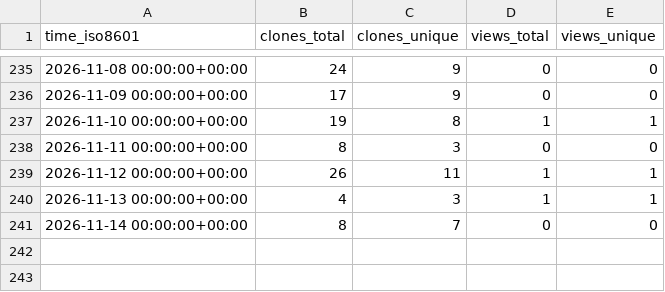
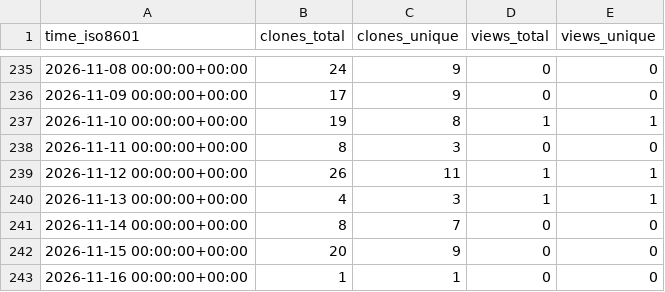
Before and after one commit to jsilveyra/mag-analyst, a CSV file: jsilveyra/mag-analyst/ghrs-data/views_clones_aggregate.csv, drawn as a sheet; only a part is shown, gaps mark what is left out; the diff names each change by its address in the sheet, - before the commit and + after, or states it on an @@ line.

```diff
--- a/jsilveyra/mag-analyst/ghrs-data/views_clones_aggregate.csv
+++ b/jsilveyra/mag-analyst/ghrs-data/views_clones_aggregate.csv
+row 242: 2026-11-15 00:00:00+00:00 | 20 | 9 | 0 | 0
+row 243: 2026-11-16 00:00:00+00:00 | 1 | 1 | 0 | 0
```
Also changed, not shown: 1 other file.
